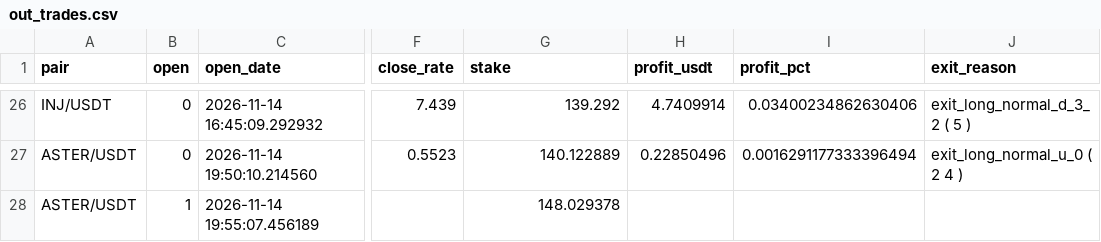
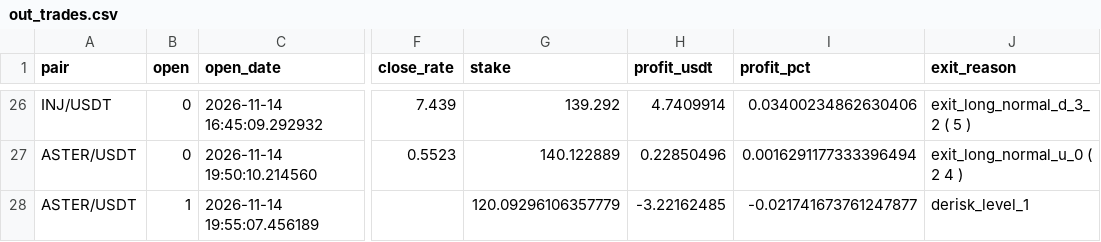
Before and after one commit to artemtatarintsev98/redline-bot, a CSV file: ft/nfi/out_trades.csv, drawn as a sheet; only a part is shown, gaps mark what is left out; the diff names each change by its address in the sheet, - before the commit and + after, or states it on an @@ line.

```diff
--- a/ft/nfi/out_trades.csv
+++ b/ft/nfi/out_trades.csv
-G28 (stake): 148.029378
+G28 (stake): 120.09296106357779
-H28 (profit_usdt): (empty)
+H28 (profit_usdt): -3.22162485
-I28 (profit_pct): (empty)
+I28 (profit_pct): -0.021741673761247877
-J28 (exit_reason): (empty)
+J28 (exit_reason): derisk_level_1
```
Also changed, not shown: ft/nfi10k/out_trades.csv, 6 other files.
